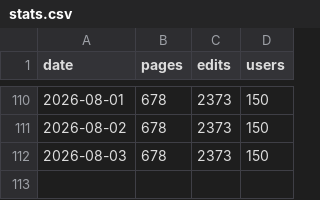
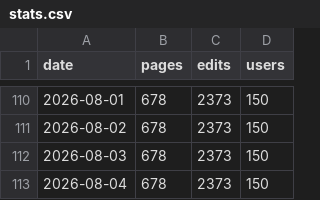
Before and after one commit to Vouti-art/Wiki-stats-2, a CSV file: stats.csv, drawn as a sheet; only a part is shown, gaps mark what is left out; the diff names each change by its address in the sheet, - before the commit and + after, or states it on an @@ line.

```diff
--- a/stats.csv
+++ b/stats.csv
+row 113: 2026-08-04 | 678 | 2373 | 150
```
Also changed, not shown: 1 other file.
